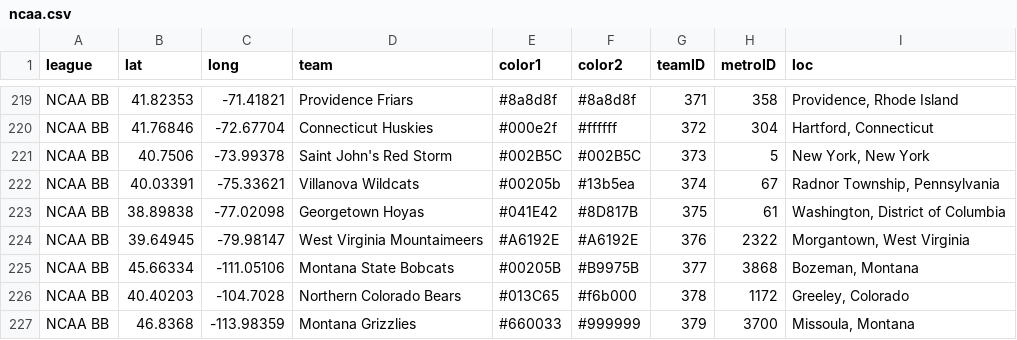
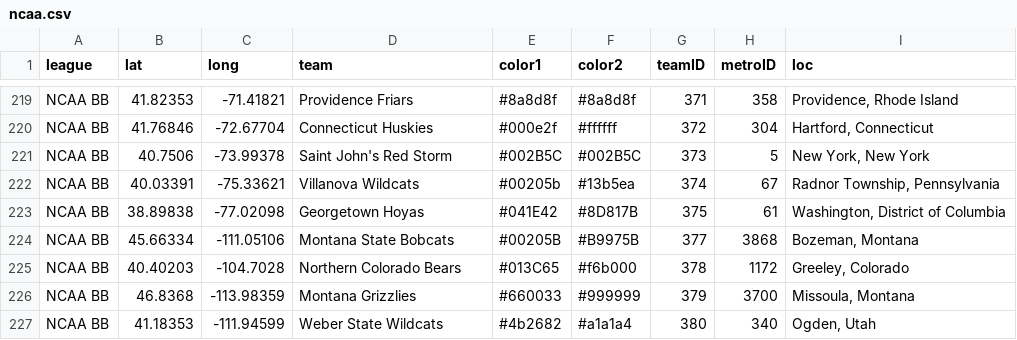
Before and after one commit to charcoalcharts/charcoalcharts.github.io, a CSV file: sports/ncaa.csv, drawn as a sheet; only a part is shown, gaps mark what is left out; the shorter side is filled out with more unchanged rows.

Commit message:
Add files via upload

```diff
--- a/sports/ncaa.csv
+++ b/sports/ncaa.csv
@@ -223,3 +223,2 @@
 "NCAA BB",38.89838,-77.02098,"Georgetown Hoyas","#041E42","#8D817B",375,61,"Washington, District of Columbia"
-"NCAA BB",39.64945,-79.98147,"West Virginia Mountaimeers","#A6192E","#A6192E",376,2322,"Morgantown, West Virginia"
 "NCAA BB",45.66334,-111.05106,"Montana State Bobcats","#00205B","#B9975B",377,3868,"Bozeman, Montana"
```
